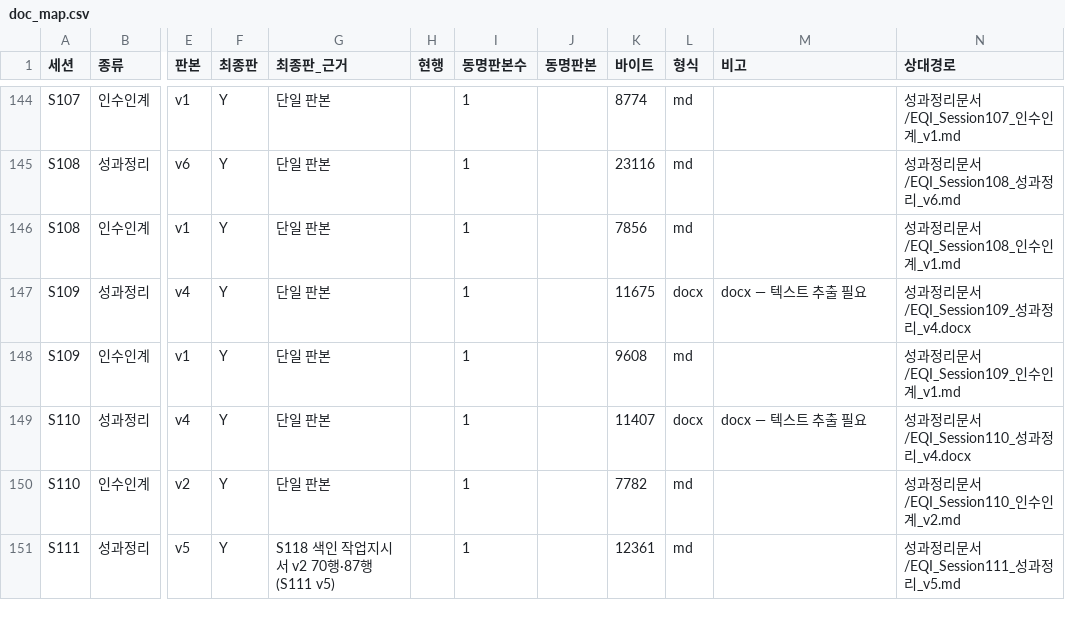
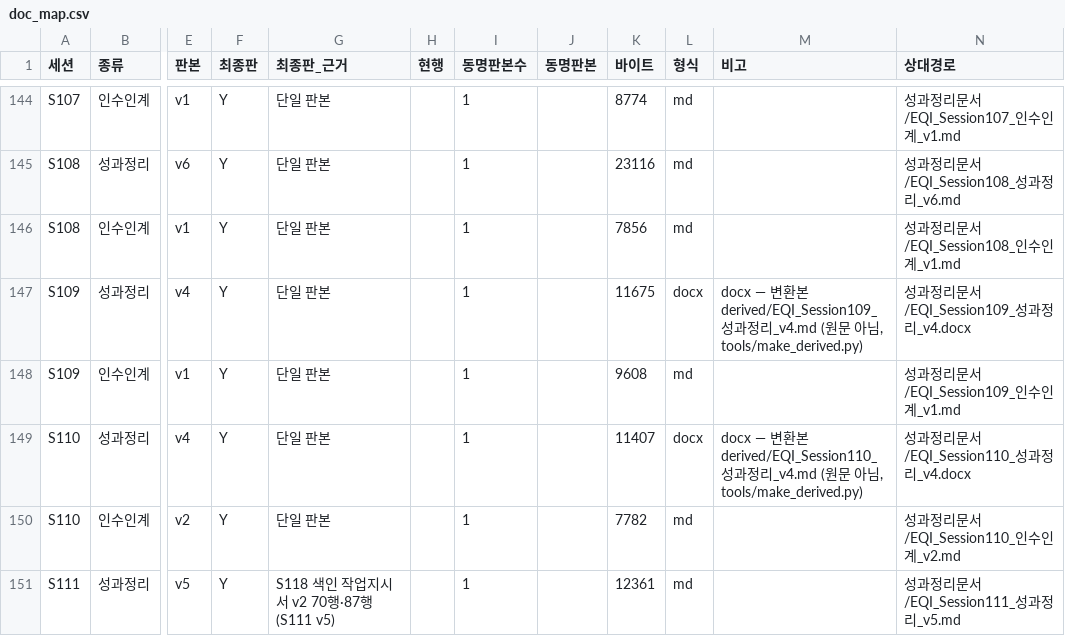
Before and after one commit to y7o6n5g4-rgb/EQI_framework, a CSV file: index/doc_map.csv, drawn as a sheet; only a part is shown, gaps mark what is left out; the diff covers the shown part only; the diff names each change by its address in the sheet, - before the commit and + after, or states it on an @@ line.

```diff
--- a/index/doc_map.csv
+++ b/index/doc_map.csv
-M147 (비고): docx — 텍스트 추출 필요
+M147 (비고): docx — 변환본 derived/EQI_Session109_성과정리_v4.md (원문 아님, tools/make_derived.py)
-M149 (비고): docx — 텍스트 추출 필요
+M149 (비고): docx — 변환본 derived/EQI_Session110_성과정리_v4.md (원문 아님, tools/make_derived.py)
```
Also changed, not shown: 6 edited cells elsewhere in this file, 12 other files.
